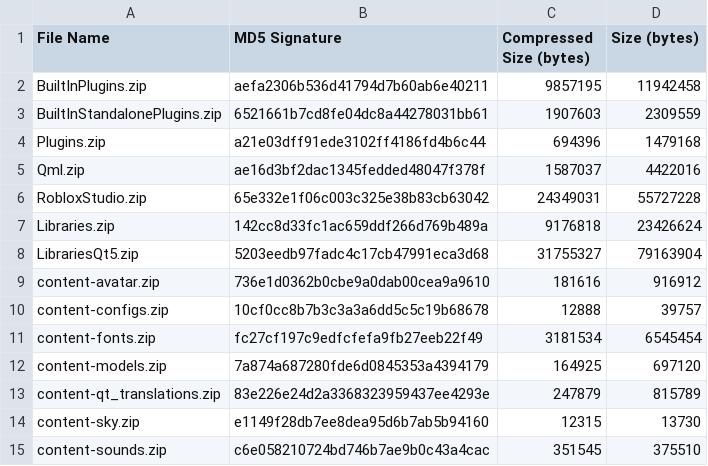
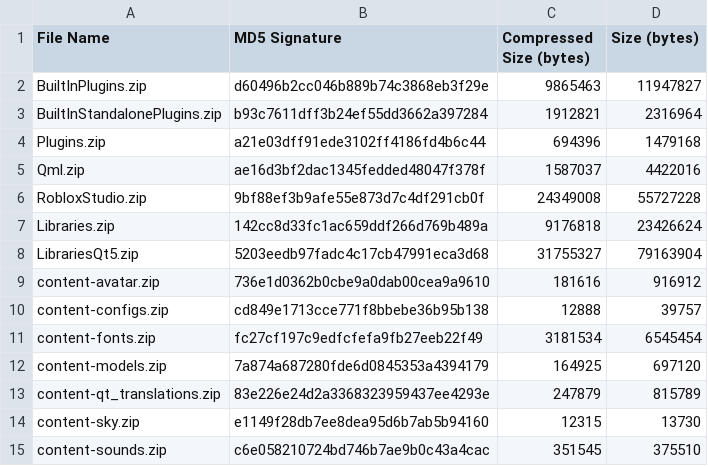
Before and after one commit to Kan18/Roblox-Client-Tracker, a CSV file: rbxPkgManifest.csv, drawn as a sheet; only a part is shown.

```diff
--- a/rbxPkgManifest.csv
+++ b/rbxPkgManifest.csv
@@ -1,7 +1,7 @@
 File Name,MD5 Signature,Compressed Size (bytes),Size (bytes)
-BuiltInPlugins.zip,aefa2306b536d41794d7b60ab6e40211,9857195,11942458
-BuiltInStandalonePlugins.zip,6521661b7cd8fe04dc8a44278031bb61,1907603,2309559
+BuiltInPlugins.zip,d60496b2cc046b889b74c3868eb3f29e,9865463,11947827
+BuiltInStandalonePlugins.zip,b93c7611dff3b24ef55dd3662a397284,1912821,2316964
 Plugins.zip,a21e03dff91ede3102ff4186fd4b6c44,694396,1479168
 Qml.zip,ae16d3bf2dac1345fedded48047f378f,1587037,4422016
-RobloxStudio.zip,65e332e1f06c003c325e38b83cb63042,24349031,55727228
+RobloxStudio.zip,9bf88ef3b9afe55e873d7c4df291cb0f,24349008,55727228
 Libraries.zip,142cc8d33fc1ac659ddf266d769b489a,9176818,23426624
@@ -9,3 +9,3 @@ LibrariesQt5.zip,5203eedb97fadc4c17cb47991eca3d68,31755327,79163904
 content-avatar.zip,736e1d0362b0cbe9a0dab00cea9a9610,181616,916912
-content-configs.zip,10cf0cc8b7b3c3a3a6dd5c5c19b68678,12888,39757
+content-configs.zip,cd849e1713cce771f8bbebe36b95b138,12888,39757
 content-fonts.zip,fc27cf197c9edfcfefa9fb27eeb22f49,3181534,6545454
```
Also changed, not shown: rbxManifest.csv, 6 other files.
